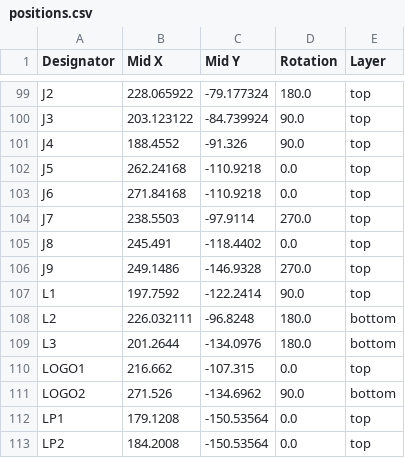
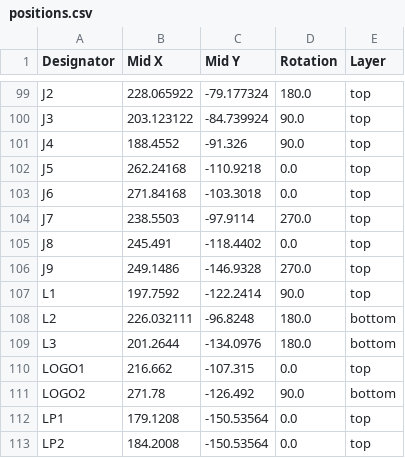
Before and after one commit to RealtimeRoboticsGroup/electrical, a CSV file: circuit-boards/TVS-Adapter-v1/production/positions.csv, drawn as a sheet; only a part is shown, gaps mark what is left out.

```diff
--- a/circuit-boards/TVS-Adapter-v1/production/positions.csv
+++ b/circuit-boards/TVS-Adapter-v1/production/positions.csv
@@ -102,3 +102,3 @@ J4,188.4552,-91.326,90.0,top
 J5,262.24168,-110.9218,0.0,top
-J6,271.84168,-110.9218,0.0,top
+J6,271.84168,-103.3018,0.0,top
 J7,238.5503,-97.9114,270.0,top
@@ -110,3 +110,3 @@ L3,201.2644,-134.0976,180.0,bottom
 LOGO1,216.662,-107.315,0.0,top
-LOGO2,271.526,-134.6962,90.0,bottom
+LOGO2,271.78,-126.492,90.0,bottom
 LP1,179.1208,-150.53564,0.0,top
```
Also changed, not shown: 30 other files.
